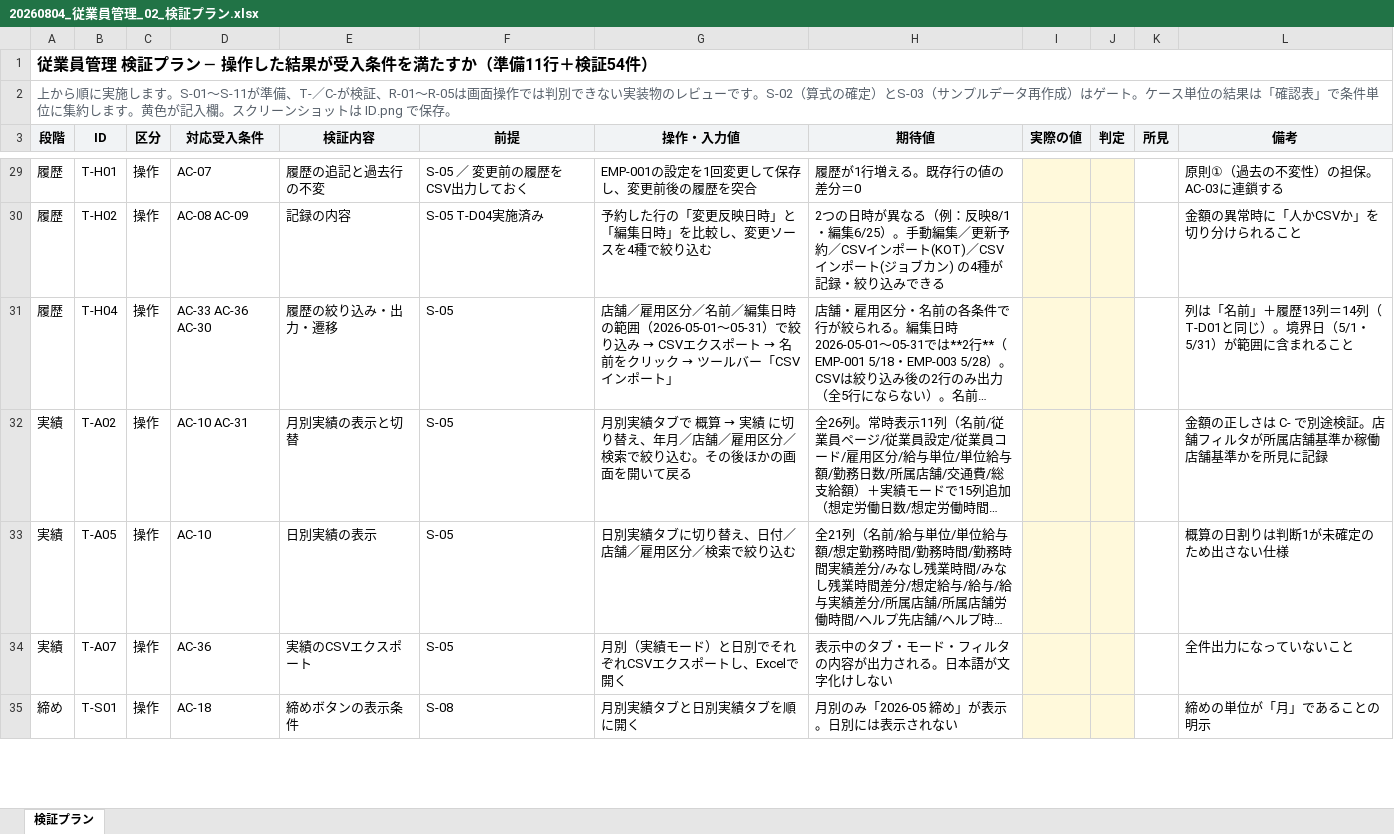
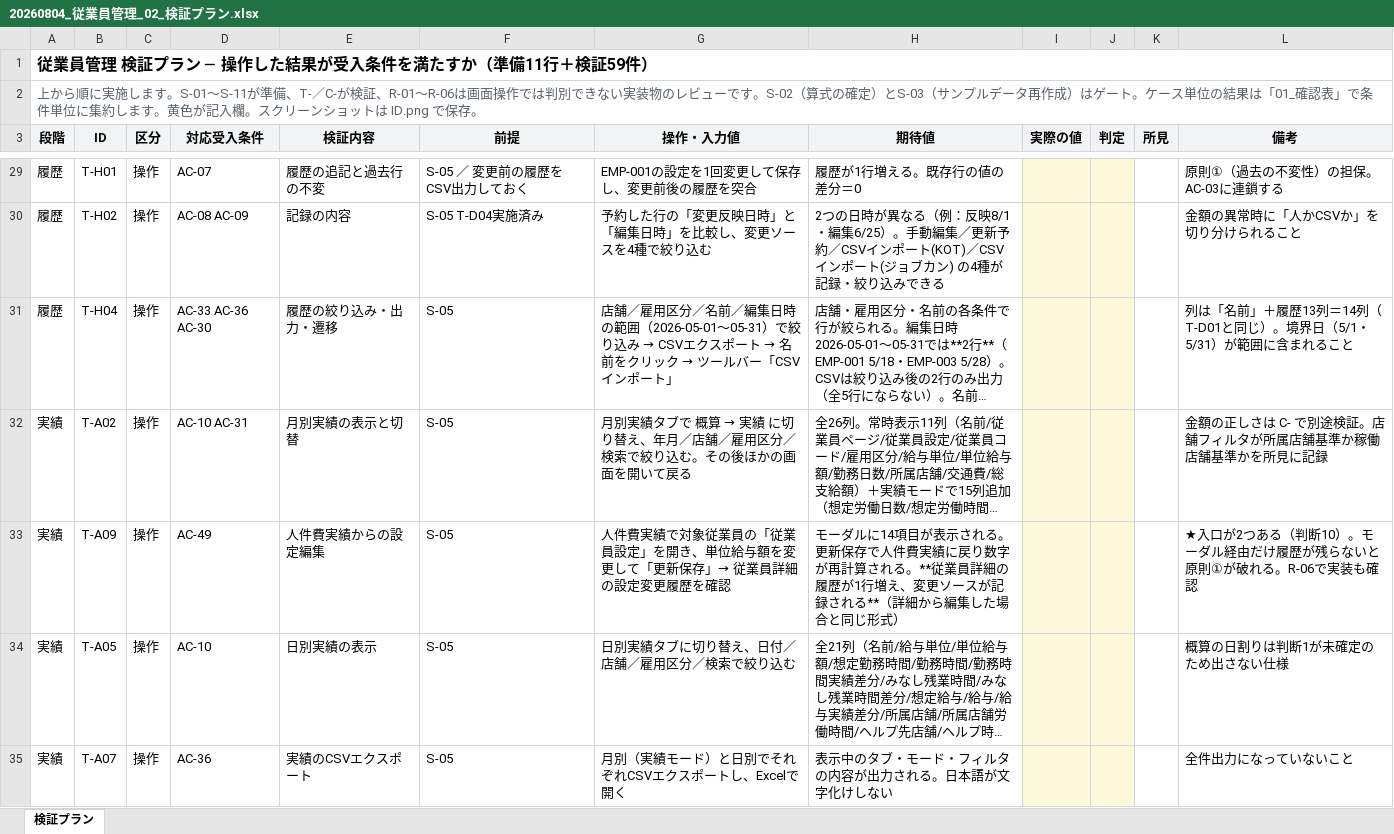
Before and after one commit to suguru789987/rakmy-employee-mgmt-spec, an Excel workbook: 20260804_従業員管理_02_検証プラン.xlsx, sheet 検証プラン, drawn as a sheet; only a part is shown, gaps mark what is left out; the shorter side is filled out with more unchanged rows; long unchanged cells end in …; values as stored, in another font and other column widths than the file's, no borders; conditional formats not drawn; the diff covers the shown part only; the diff names each change by its address in the sheet, - before the commit and + after, or states it on an @@ line.

```diff
--- a/20260804_従業員管理_02_検証プラン.xlsx (sheet 検証プラン)
+++ b/20260804_従業員管理_02_検証プラン.xlsx (sheet 検証プラン)
-A1 (段階): 従業員管理 検証プラン ─ 操作した結果が受入条件を満たすか（準備11行＋検証54件）
+A1 (段階): 従業員管理 検証プラン ─ 操作した結果が受入条件を満たすか（準備11行＋検証59件）
-A2 (段階): …証、R-01〜R-05は画面操作では判別できない実装物のレビューです。S-02（算式の確定）とS-03（サンプルデータ再作成）はゲート。ケース単位の結果は「確認表」…
+A2 (段階): …証、R-01〜R-06は画面操作では判別できない実装物のレビューです。S-02（算式の確定）とS-03（サンプルデータ再作成）はゲート。ケース単位の結果は「01_確認表」…
+row 33: 実績 | T-A09 | 操作 | AC-49 | 人件費実績からの設定編集 | S-05 | 人件費実績で対象従業員の「従業員設定」を開き、単位給与額を変更して「更新保存」→ 従業員詳細の設定変更履歴を確認 | モーダルに14項目が表示される。更新保存で人件費実績に戻り数字が再計算される。**従業員詳細の履歴が1行増え、変更ソースが記録される**（詳細から編集した場合と同じ形式） |  |  |  | ★入口が2つある（判断10）。モーダル経由だけ履歴が残らないと原則①が破れる。R-06で実装も確認
```
Also changed, not shown: 4 added rows and 2 edited cells elsewhere in this sheet, 20260804_従業員管理_00_定義表.xlsx, 20260804_従業員管理_01_確認表.xlsx, 9 other files.
